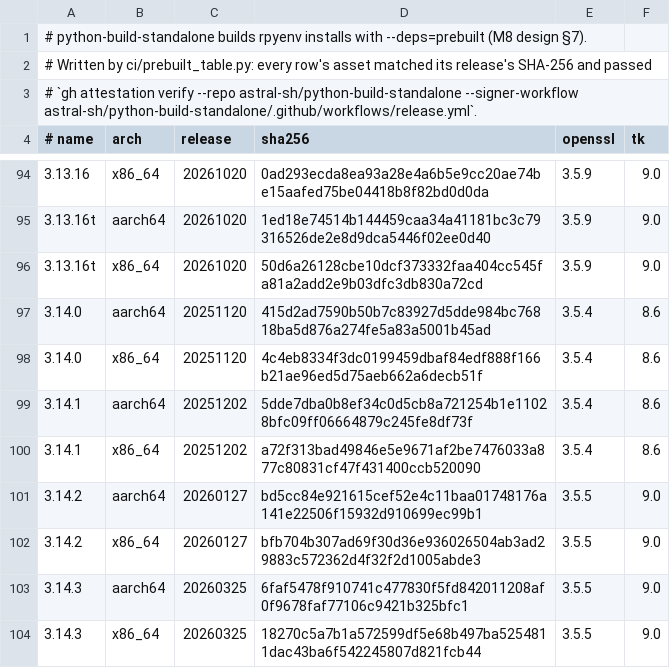
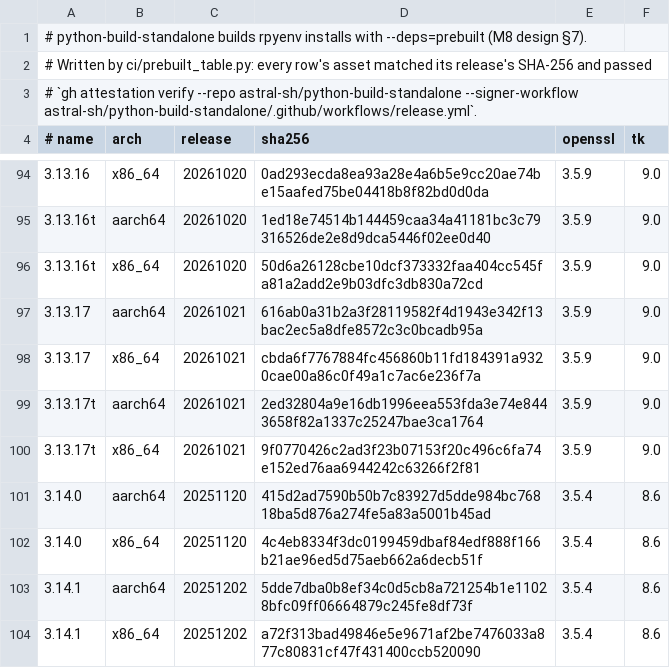
Before and after one commit to jmperez0/rpyenv, a TSV file: crates/pyenv/prebuilt/linux.tsv, drawn as a sheet; only a part is shown, gaps mark what is left out; the shorter side is filled out with more unchanged rows; the diff names each change by its address in the sheet, - before the commit and + after, or states it on an @@ line.

```diff
--- a/crates/pyenv/prebuilt/linux.tsv
+++ b/crates/pyenv/prebuilt/linux.tsv
+row 97: 3.13.17 | aarch64 | 20261021 | 616ab0a31b2a3f28119582f4d1943e342f13bac2ec5a8dfe8572c3c0bcadb95a | 3.5.9 | 9.0
+row 98: 3.13.17 | x86_64 | 20261021 | cbda6f7767884fc456860b11fd184391a9320cae00a86c0f49a1c7ac6e236f7a | 3.5.9 | 9.0
+row 99: 3.13.17t | aarch64 | 20261021 | 2ed32804a9e16db1996eea553fda3e74e8443658f82a1337c25247bae3ca1764 | 3.5.9 | 9.0
+row 100: 3.13.17t | x86_64 | 20261021 | 9f0770426c2ad3f23b07153f20c496c6fa74e152ed76aa6944242c63266f2f81 | 3.5.9 | 9.0
```
Also changed, not shown: 9 other files.
